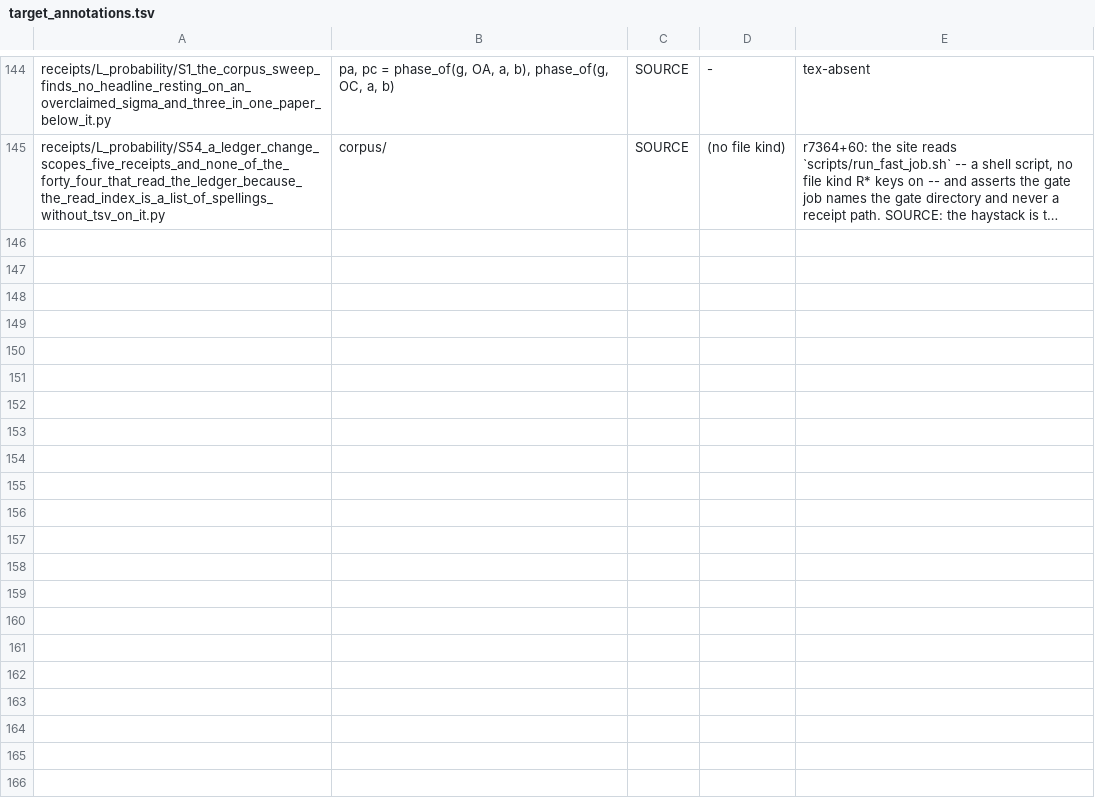
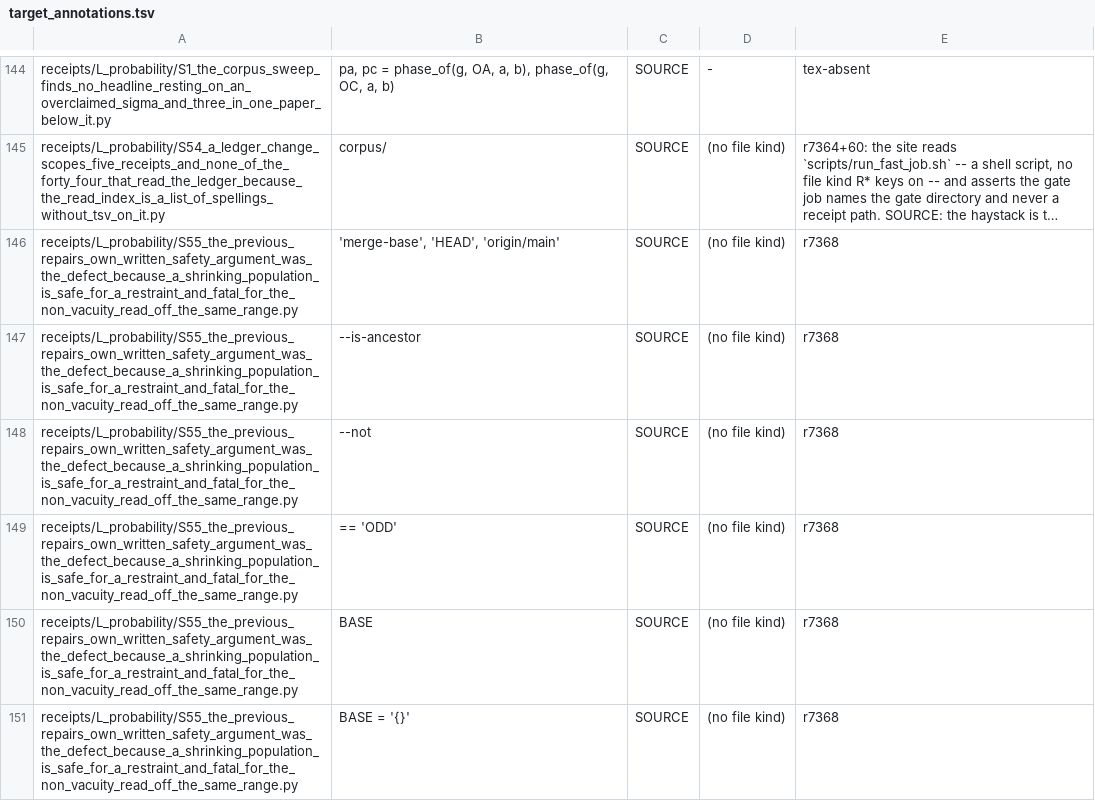
Before and after one commit to daryljanzen/shadow-of-existence, a TSV file: corpus/target_annotations.tsv, drawn as a sheet; only a part is shown, gaps mark what is left out; long unchanged cells end in …; the diff covers the shown part only; the diff names each change by its address in the sheet, - before the commit and + after, or states it on an @@ line.

```diff
--- a/corpus/target_annotations.tsv
+++ b/corpus/target_annotations.tsv
+row 146: receipts/L_probability/S55_the_previous_repairs_own_written_safety_argument_was_the_defect_because_a_shrinking_population_is_safe_for_a_restraint_and_fatal_for_the_non_vacuity_read_off_the_same_range.py | 'merge-base', 'HEAD', 'origin/main' | SOURCE | (no file kind) | r7368
+row 147: receipts/L_probability/S55_the_previous_repairs_own_written_safety_argument_was_the_defect_because_a_shrinking_population_is_safe_for_a_restraint_and_fatal_for_the_non_vacuity_read_off_the_same_range.py | --is-ancestor | SOURCE | (no file kind) | r7368
+row 148: receipts/L_probability/S55_the_previous_repairs_own_written_safety_argument_was_the_defect_because_a_shrinking_population_is_safe_for_a_restraint_and_fatal_for_the_non_vacuity_read_off_the_same_range.py | --not | SOURCE | (no file kind) | r7368
+row 149: receipts/L_probability/S55_the_previous_repairs_own_written_safety_argument_was_the_defect_because_a_shrinking_population_is_safe_for_a_restraint_and_fatal_for_the_non_vacuity_read_off_the_same_range.py | == 'ODD' | SOURCE | (no file kind) | r7368
+row 150: receipts/L_probability/S55_the_previous_repairs_own_written_safety_argument_was_the_defect_because_a_shrinking_population_is_safe_for_a_restraint_and_fatal_for_the_non_vacuity_read_off_the_same_range.py | BASE | SOURCE | (no file kind) | r7368
+row 151: receipts/L_probability/S55_the_previous_repairs_own_written_safety_argument_was_the_defect_because_a_shrinking_population_is_safe_for_a_restraint_and_fatal_for_the_non_vacuity_read_off_the_same_range.py | BASE = '{}' | SOURCE | (no file kind) | r7368
```
Also changed, not shown: 17 added rows elsewhere in this file, 2 other files.
